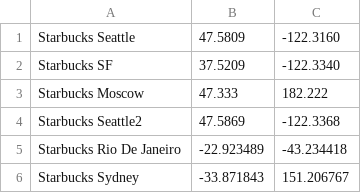
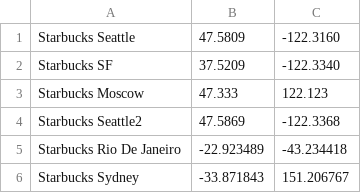
Before and after one commit to mihaigpm/cftest, a CSV file: valid-shops.csv (was shops3.csv), drawn as a sheet.

```diff
--- a/shops3.csv
+++ b/valid-shops.csv
@@ -2,3 +2,3 @@ Starbucks Seattle,47.5809,-122.3160
 Starbucks SF,37.5209,-122.3340
-Starbucks Moscow,47.333,182.222
+Starbucks Moscow,47.333,122.123
 Starbucks Seattle2,47.5869,-122.3368
```
Also changed, not shown: 3 other files.
